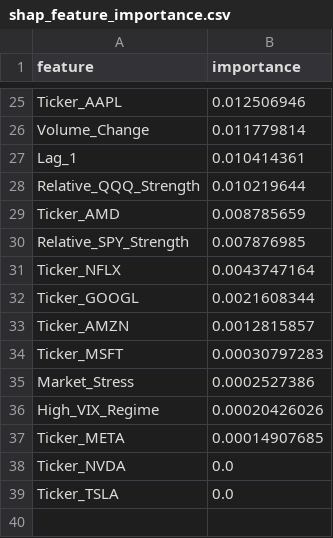
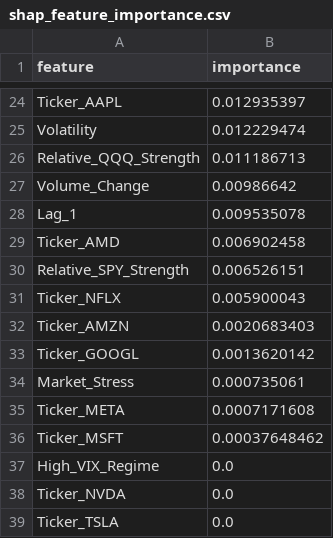
Before and after one commit to nishanthshastry/mlops-stock-project, a CSV file: reports/figures/shap_feature_importance.csv, drawn as a sheet; only a part is shown, gaps mark what is left out; removed rows and columns are numbered as before the commit, all else as after; the diff covers the shown part only; the diff names each change by its address in the sheet, - before the commit and + after, or states it on an @@ line.

```diff
--- a/reports/figures/shap_feature_importance.csv
+++ b/reports/figures/shap_feature_importance.csv
-B24 (importance): 0.012506946
+B24 (importance): 0.012935397
+row 25: Volatility | 0.012229474
+row 26: Relative_QQQ_Strength | 0.011186713
-B27 (importance): 0.011779814
+B27 (importance): 0.00986642
-B28 (importance): 0.010414361
+B28 (importance): 0.009535078
-row 28: Relative_QQQ_Strength | 0.010219644
-B29 (importance): 0.008785659
+B29 (importance): 0.006902458
-B30 (importance): 0.007876985
+B30 (importance): 0.006526151
-B31 (importance): 0.0043747164
+B31 (importance): 0.005900043
-row 32: Ticker_GOOGL | 0.0021608344
-B32 (importance): 0.0012815857
+B32 (importance): 0.0020683403
-row 34: Ticker_MSFT | 0.00030797283
+row 33: Ticker_GOOGL | 0.0013620142
-B34 (importance): 0.0002527386
+B34 (importance): 0.000735061
-row 36: High_VIX_Regime | 0.00020426026
-B35 (importance): 0.00014907685
+B35 (importance): 0.0007171608
+row 36: Ticker_MSFT | 0.00037648462
+row 37: High_VIX_Regime | 0.0
```
Also changed, not shown: 9 added rows, 10 removed rows and 13 edited cells elsewhere in this file, reports/figures/regime_performance.csv, 15 other files.
